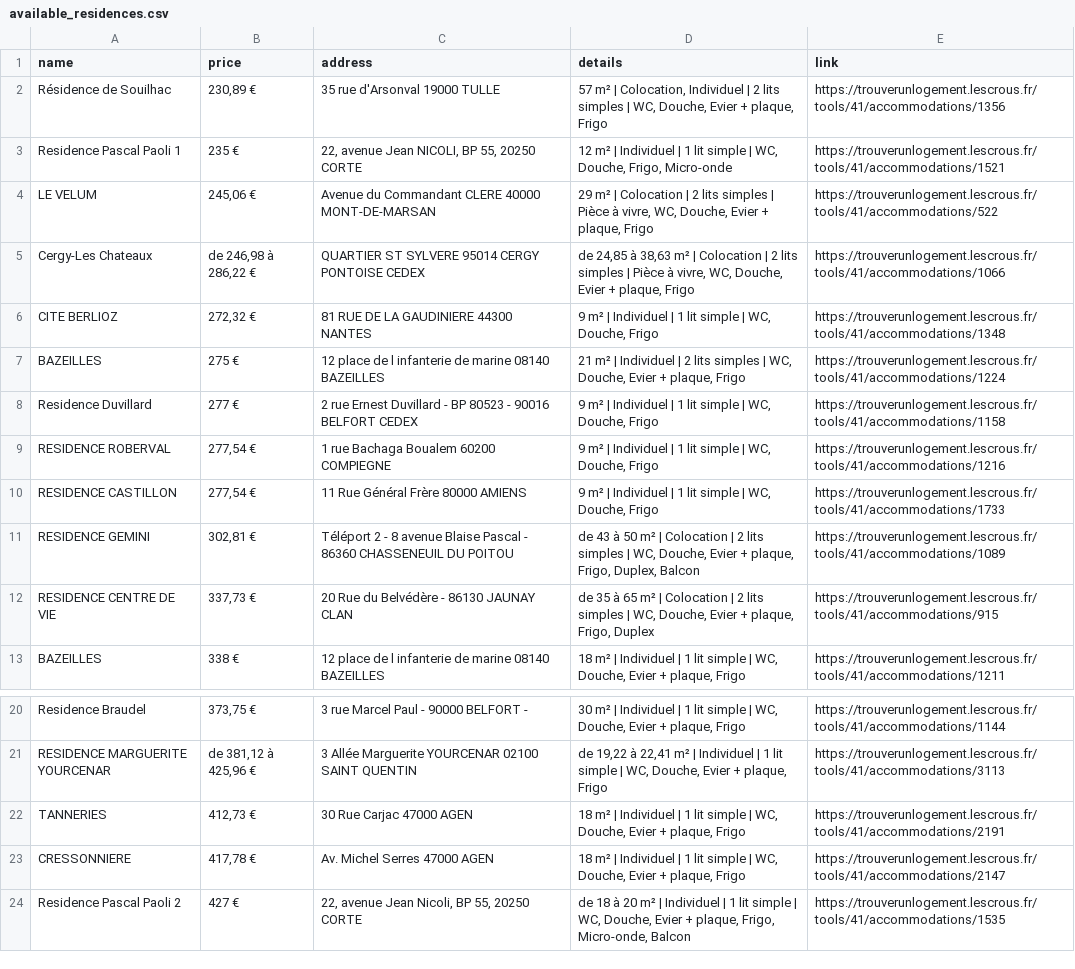
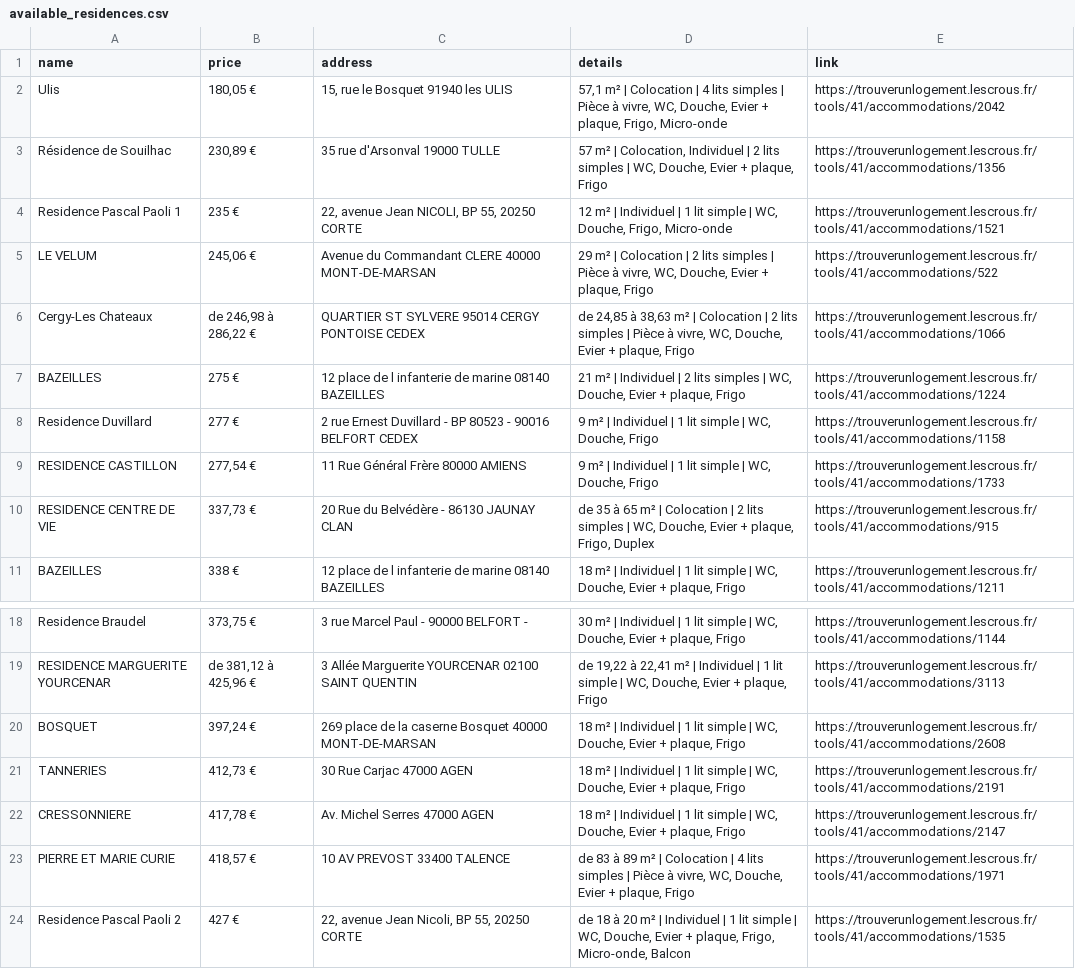
Before and after one commit to jabrane-me/crous-bot-notifier, a CSV file: available_residences.csv, drawn as a sheet; only a part is shown, gaps mark what is left out.

```diff
--- a/available_residences.csv
+++ b/available_residences.csv
@@ -1,2 +1,3 @@
 name,price,address,details,link
+Ulis,"180,05 €","15, rue le Bosquet 91940 les ULIS","57,1 m² | Colocation | 4 lits simples | Pièce à vivre, WC, Douche, Evier + plaque, Frigo, Micro-onde",https://trouverunlogement.lescrous.fr/tools/41/accommodations/2042
 Résidence de Souilhac,"230,89 €",35 rue d'Arsonval 19000 TULLE,"57 m² | Colocation, Individuel | 2 lits simples | WC, Douche, Evier + plaque, Frigo",https://trouverunlogement.lescrous.fr/tools/41/accommodations/1356
@@ -5,8 +6,5 @@ LE VELUM,"245,06 €",Avenue du Commandant CLERE 40000 MONT-DE-MARSAN,"29 m² |
 Cergy-Les Chateaux,"de 246,98 à 286,22 €",QUARTIER ST SYLVERE 95014 CERGY PONTOISE CEDEX,"de 24,85 à 38,63 m² | Colocation | 2 lits simples | Pièce à vivre, WC, Douche, Evier + plaque, Frigo",https://trouverunlogement.lescrous.fr/tools/41/accommodations/1066
-CITE BERLIOZ,"272,32 €",81 RUE DE LA GAUDINIERE 44300 NANTES,"9 m² | Individuel | 1 lit simple | WC, Douche, Frigo",https://trouverunlogement.lescrous.fr/tools/41/accommodations/1348
 BAZEILLES,275 €,12 place de l infanterie de marine 08140 BAZEILLES,"21 m² | Individuel | 2 lits simples | WC, Douche, Evier + plaque, Frigo",https://trouverunlogement.lescrous.fr/tools/41/accommodations/1224
 Residence Duvillard,277 €,2 rue Ernest Duvillard - BP 80523 - 90016 BELFORT CEDEX,"9 m² | Individuel | 1 lit simple | WC, Douche, Frigo",https://trouverunlogement.lescrous.fr/tools/41/accommodations/1158
-RESIDENCE ROBERVAL,"277,54 €",1 rue Bachaga Boualem 60200 COMPIEGNE,"9 m² | Individuel | 1 lit simple | WC, Douche, Frigo",https://trouverunlogement.lescrous.fr/tools/41/accommodations/1216
 RESIDENCE CASTILLON,"277,54 €",11 Rue Général Frère 80000 AMIENS,"9 m² | Individuel | 1 lit simple | WC, Douche, Frigo",https://trouverunlogement.lescrous.fr/tools/41/accommodations/1733
-RESIDENCE GEMINI,"302,81 €",Téléport 2 - 8 avenue Blaise Pascal - 86360 CHASSENEUIL DU POITOU,"de 43 à 50 m² | Colocation | 2 lits simples | WC, Douche, Evier + plaque, Frigo, Duplex, Balcon",https://trouverunlogement.lescrous.fr/tools/41/accommodations/1089
 RESIDENCE CENTRE DE VIE,"337,73 €",20 Rue du Belvédère - 86130 JAUNAY CLAN,"de 35 à 65 m² | Colocation | 2 lits simples | WC, Douche, Evier + plaque, Frigo, Duplex",https://trouverunlogement.lescrous.fr/tools/41/accommodations/915
@@ -21,4 +19,6 @@ Residence Braudel,"373,75 €",3 rue Marcel Paul - 90000 BELFORT -,"30 m² | Ind
 RESIDENCE MARGUERITE YOURCENAR,"de 381,12 à 425,96 €",3 Allée Marguerite YOURCENAR 02100 SAINT QUENTIN,"de 19,22 à 22,41 m² | Individuel | 1 lit simple | WC, Douche, Evier + plaque, Frigo",https://trouverunlogement.lescrous.fr/tools/41/accommodations/3113
+BOSQUET,"397,24 €",269 place de la caserne Bosquet 40000 MONT-DE-MARSAN,"18 m² | Individuel | 1 lit simple | WC, Douche, Evier + plaque, Frigo",https://trouverunlogement.lescrous.fr/tools/41/accommodations/2608
 TANNERIES,"412,73 €",30 Rue Carjac 47000 AGEN,"18 m² | Individuel | 1 lit simple | WC, Douche, Evier + plaque, Frigo",https://trouverunlogement.lescrous.fr/tools/41/accommodations/2191
 CRESSONNIERE,"417,78 €",Av. Michel Serres 47000 AGEN,"18 m² | Individuel | 1 lit simple | WC, Douche, Evier + plaque, Frigo",https://trouverunlogement.lescrous.fr/tools/41/accommodations/2147
+PIERRE ET MARIE CURIE,"418,57 €",10 AV PREVOST 33400 TALENCE,"de 83 à 89 m² | Colocation | 4 lits simples | Pièce à vivre, WC, Douche, Evier + plaque, Frigo",https://trouverunlogement.lescrous.fr/tools/41/accommodations/1971
 Residence Pascal Paoli 2,427 €,"22, avenue Jean Nicoli, BP 55, 20250 CORTE","de 18 à 20 m² | Individuel | 1 lit simple | WC, Douche, Evier + plaque, Frigo, Micro-onde, Balcon",https://trouverunlogement.lescrous.fr/tools/41/accommodations/1535
```
Also changed, not shown: removed_residences.log.csv, 1 other file.
